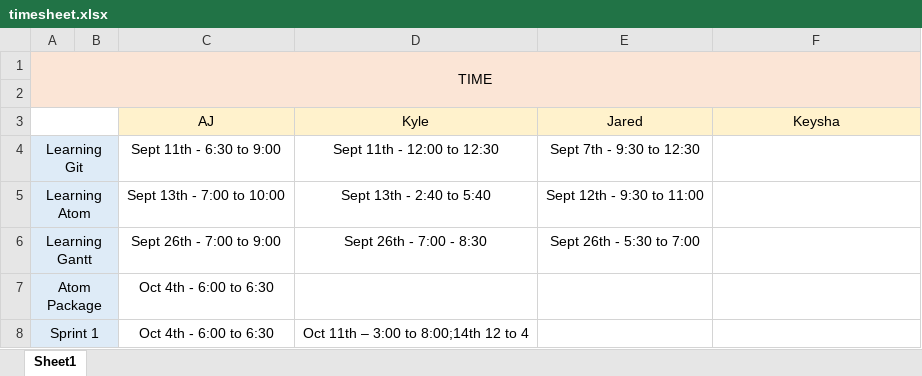
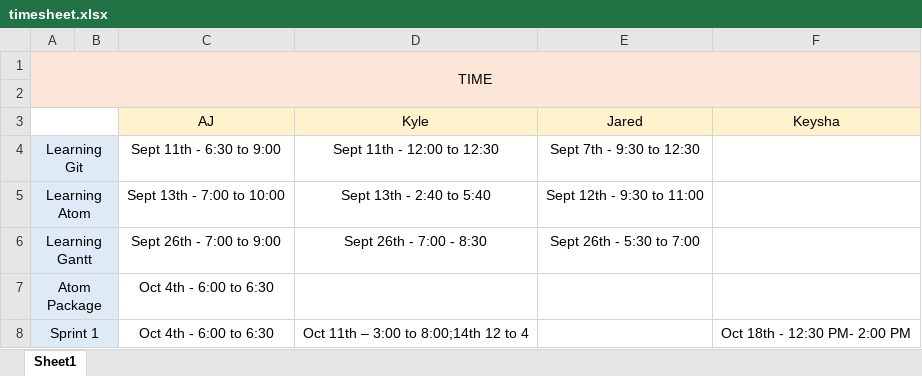
Before and after one commit to luckek/Gemini, an Excel workbook: timesheet.xlsx, sheet Sheet1, drawn as a sheet; values as stored, in another font and other column widths than the file's, no borders; the diff names each change by its address in the sheet, - before the commit and + after, or states it on an @@ line.

Commit message:
Updated InitialScreen, LoginPanel, and Timesheet
All updated files are located in the main/src folder. I've linked the view classes together and fixed a few bugs I found.

```diff
--- a/timesheet.xlsx (sheet Sheet1)
+++ b/timesheet.xlsx (sheet Sheet1)
-F8 (Keysha): (empty)
+F8 (Keysha): Oct 18th - 12:30 PM- 2:00 PM
```
Also changed, not shown: 2 other files.
